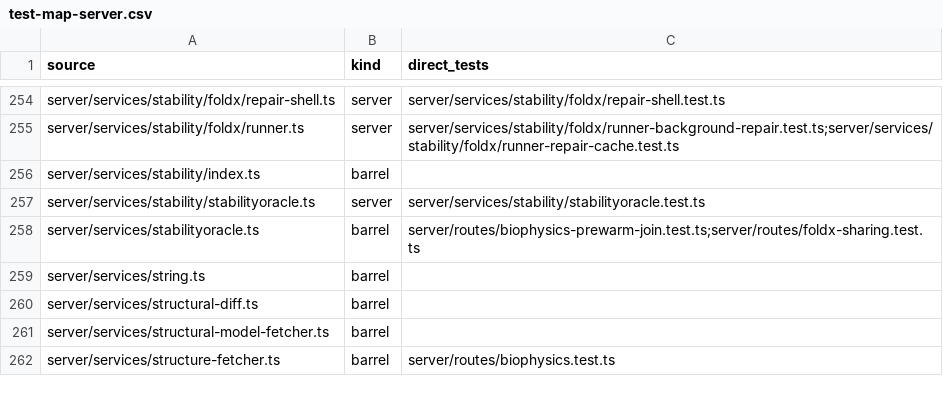
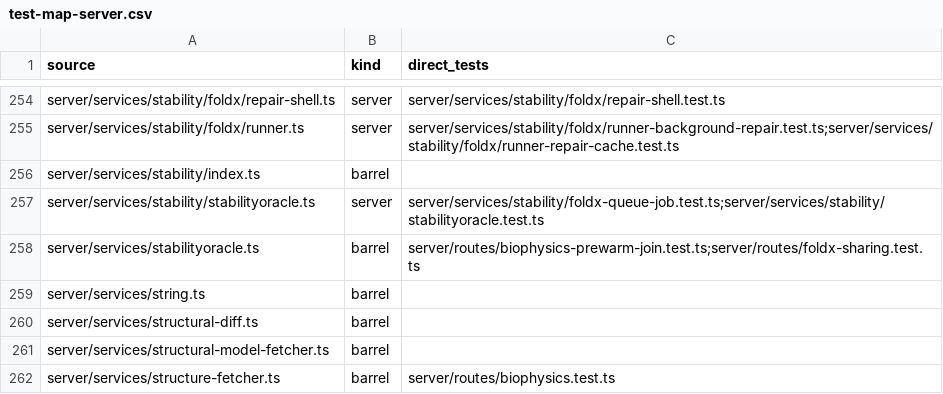
Before and after one commit to Huthaifa-HajAhmad/Missense-Structural-Explorer, a CSV file: doc/code-map/test-map-server.csv, drawn as a sheet; only a part is shown, gaps mark what is left out.

```diff
--- a/doc/code-map/test-map-server.csv
+++ b/doc/code-map/test-map-server.csv
@@ -256,3 +256,3 @@ server/services/stability/foldx/runner.ts,server,server/services/stability/foldx
 server/services/stability/index.ts,barrel,
-server/services/stability/stabilityoracle.ts,server,server/services/stability/stabilityoracle.test.ts
+server/services/stability/stabilityoracle.ts,server,server/services/stability/foldx-queue-job.test.ts;server/services/stability/stabilityoracle.test.ts
 server/services/stabilityoracle.ts,barrel,server/routes/biophysics-prewarm-join.test.ts;server/routes/foldx-sharing.test.ts
```
Also changed, not shown: 11 other files.
